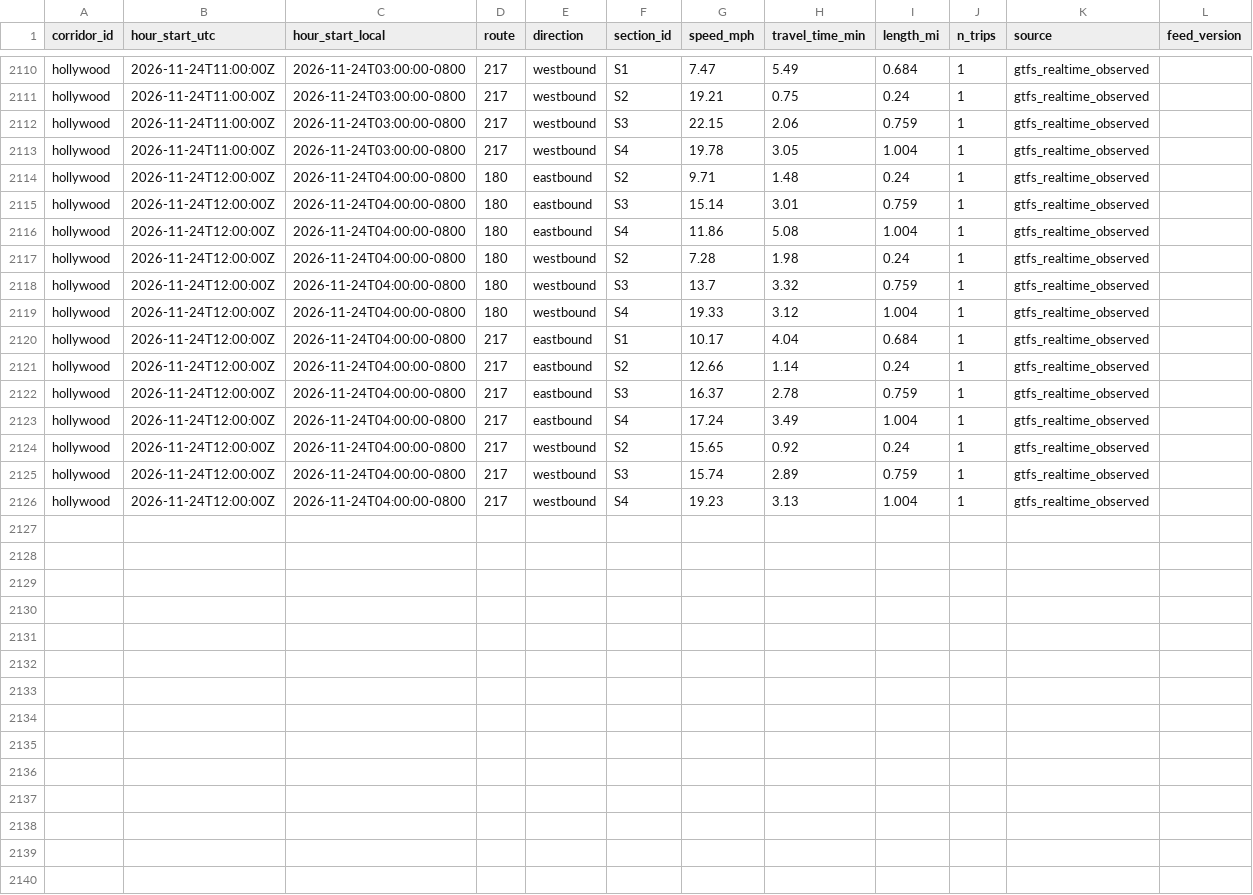
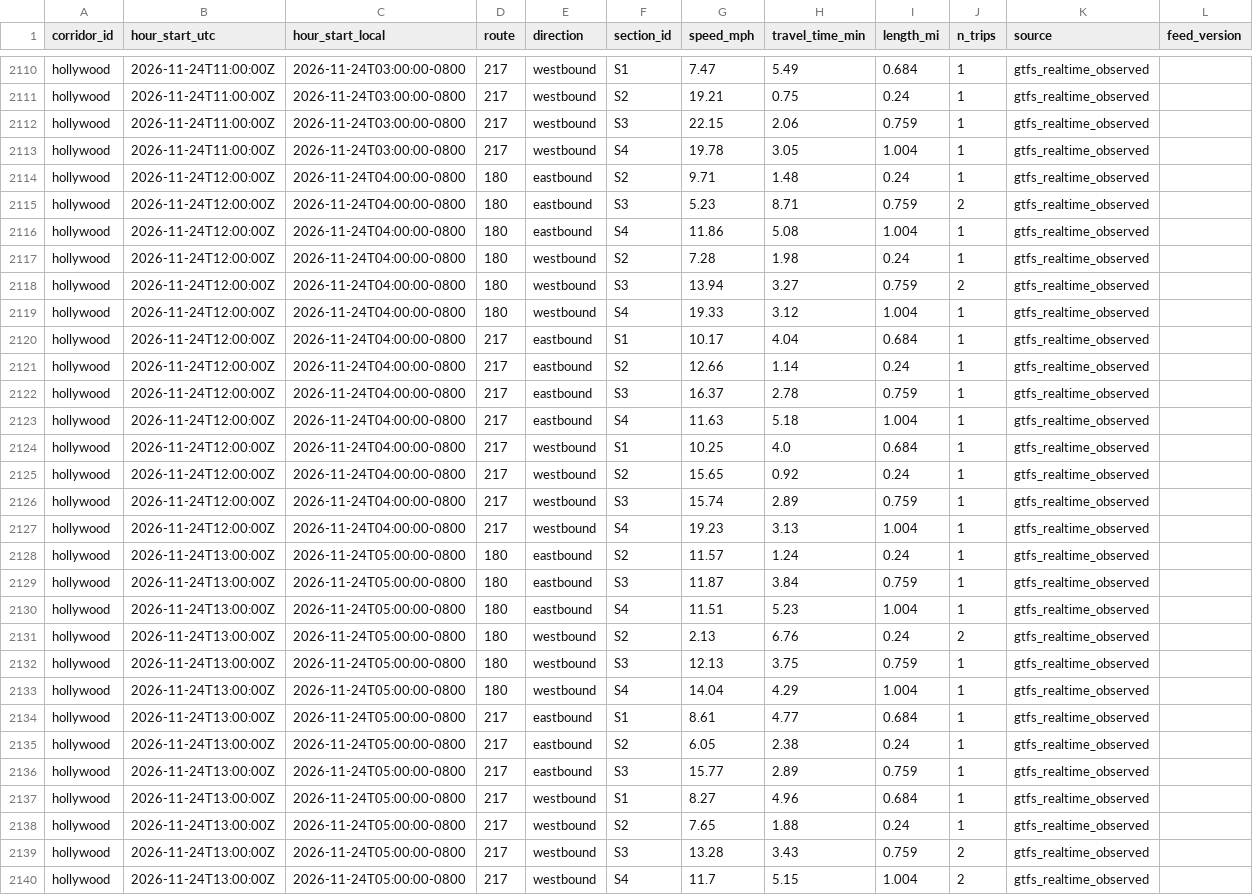
Before and after one commit to here/aviary, a CSV file: data/corridors/hollywood/observed/hollywood_observed_2026-11.csv, drawn as a sheet; only a part is shown, gaps mark what is left out.

```diff
--- a/data/corridors/hollywood/observed/hollywood_observed_2026-11.csv
+++ b/data/corridors/hollywood/observed/hollywood_observed_2026-11.csv
@@ -2114,6 +2114,6 @@ hollywood,2026-11-24T11:00:00Z,2026-11-24T03:00:00-0800,217,westbound,S4,19.78,3
 hollywood,2026-11-24T12:00:00Z,2026-11-24T04:00:00-0800,180,eastbound,S2,9.71,1.48,0.24,1,gtfs_realtime_observed,
-hollywood,2026-11-24T12:00:00Z,2026-11-24T04:00:00-0800,180,eastbound,S3,15.14,3.01,0.759,1,gtfs_realtime_observed,
+hollywood,2026-11-24T12:00:00Z,2026-11-24T04:00:00-0800,180,eastbound,S3,5.23,8.71,0.759,2,gtfs_realtime_observed,
 hollywood,2026-11-24T12:00:00Z,2026-11-24T04:00:00-0800,180,eastbound,S4,11.86,5.08,1.004,1,gtfs_realtime_observed,
 hollywood,2026-11-24T12:00:00Z,2026-11-24T04:00:00-0800,180,westbound,S2,7.28,1.98,0.24,1,gtfs_realtime_observed,
-hollywood,2026-11-24T12:00:00Z,2026-11-24T04:00:00-0800,180,westbound,S3,13.7,3.32,0.759,1,gtfs_realtime_observed,
+hollywood,2026-11-24T12:00:00Z,2026-11-24T04:00:00-0800,180,westbound,S3,13.94,3.27,0.759,2,gtfs_realtime_observed,
 hollywood,2026-11-24T12:00:00Z,2026-11-24T04:00:00-0800,180,westbound,S4,19.33,3.12,1.004,1,gtfs_realtime_observed,
@@ -2122,3 +2122,4 @@ hollywood,2026-11-24T12:00:00Z,2026-11-24T04:00:00-0800,217,eastbound,S2,12.66,1
 hollywood,2026-11-24T12:00:00Z,2026-11-24T04:00:00-0800,217,eastbound,S3,16.37,2.78,0.759,1,gtfs_realtime_observed,
-hollywood,2026-11-24T12:00:00Z,2026-11-24T04:00:00-0800,217,eastbound,S4,17.24,3.49,1.004,1,gtfs_realtime_observed,
+hollywood,2026-11-24T12:00:00Z,2026-11-24T04:00:00-0800,217,eastbound,S4,11.63,5.18,1.004,1,gtfs_realtime_observed,
+hollywood,2026-11-24T12:00:00Z,2026-11-24T04:00:00-0800,217,westbound,S1,10.25,4.0,0.684,1,gtfs_realtime_observed,
 hollywood,2026-11-24T12:00:00Z,2026-11-24T04:00:00-0800,217,westbound,S2,15.65,0.92,0.24,1,gtfs_realtime_observed,
@@ -2126 +2127,14 @@ hollywood,2026-11-24T12:00:00Z,2026-11-24T04:00:00-0800,217,westbound,S3,15.74,2
 hollywood,2026-11-24T12:00:00Z,2026-11-24T04:00:00-0800,217,westbound,S4,19.23,3.13,1.004,1,gtfs_realtime_observed,
+hollywood,2026-11-24T13:00:00Z,2026-11-24T05:00:00-0800,180,eastbound,S2,11.57,1.24,0.24,1,gtfs_realtime_observed,
+hollywood,2026-11-24T13:00:00Z,2026-11-24T05:00:00-0800,180,eastbound,S3,11.87,3.84,0.759,1,gtfs_realtime_observed,
+hollywood,2026-11-24T13:00:00Z,2026-11-24T05:00:00-0800,180,eastbound,S4,11.51,5.23,1.004,1,gtfs_realtime_observed,
+hollywood,2026-11-24T13:00:00Z,2026-11-24T05:00:00-0800,180,westbound,S2,2.13,6.76,0.24,2,gtfs_realtime_observed,
+hollywood,2026-11-24T13:00:00Z,2026-11-24T05:00:00-0800,180,westbound,S3,12.13,3.75,0.759,1,gtfs_realtime_observed,
+hollywood,2026-11-24T13:00:00Z,2026-11-24T05:00:00-0800,180,westbound,S4,14.04,4.29,1.004,1,gtfs_realtime_observed,
+hollywood,2026-11-24T13:00:00Z,2026-11-24T05:00:00-0800,217,eastbound,S1,8.61,4.77,0.684,1,gtfs_realtime_observed,
+hollywood,2026-11-24T13:00:00Z,2026-11-24T05:00:00-0800,217,eastbound,S2,6.05,2.38,0.24,1,gtfs_realtime_observed,
+hollywood,2026-11-24T13:00:00Z,2026-11-24T05:00:00-0800,217,eastbound,S3,15.77,2.89,0.759,1,gtfs_realtime_observed,
+hollywood,2026-11-24T13:00:00Z,2026-11-24T05:00:00-0800,217,westbound,S1,8.27,4.96,0.684,1,gtfs_realtime_observed,
+hollywood,2026-11-24T13:00:00Z,2026-11-24T05:00:00-0800,217,westbound,S2,7.65,1.88,0.24,1,gtfs_realtime_observed,
+hollywood,2026-11-24T13:00:00Z,2026-11-24T05:00:00-0800,217,westbound,S3,13.28,3.43,0.759,2,gtfs_realtime_observed,
+hollywood,2026-11-24T13:00:00Z,2026-11-24T05:00:00-0800,217,westbound,S4,11.7,5.15,1.004,2,gtfs_realtime_observed,
```
Also changed, not shown: data/corridors/olympic/observed/olympic_observed_2026-11.csv, data/corridors/sunset/traffic/sunset_here_traffic_2026-11.csv, 17 other files.
